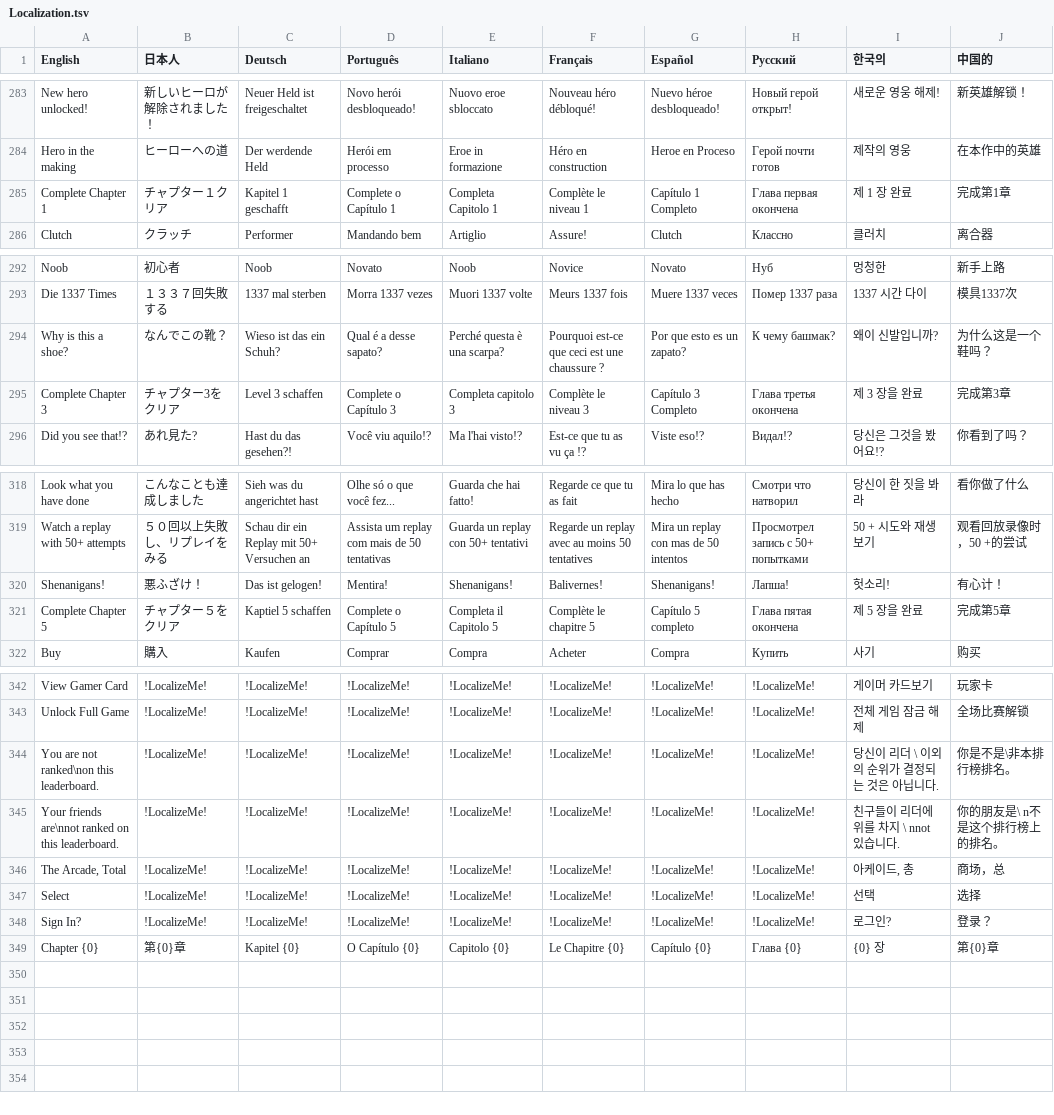
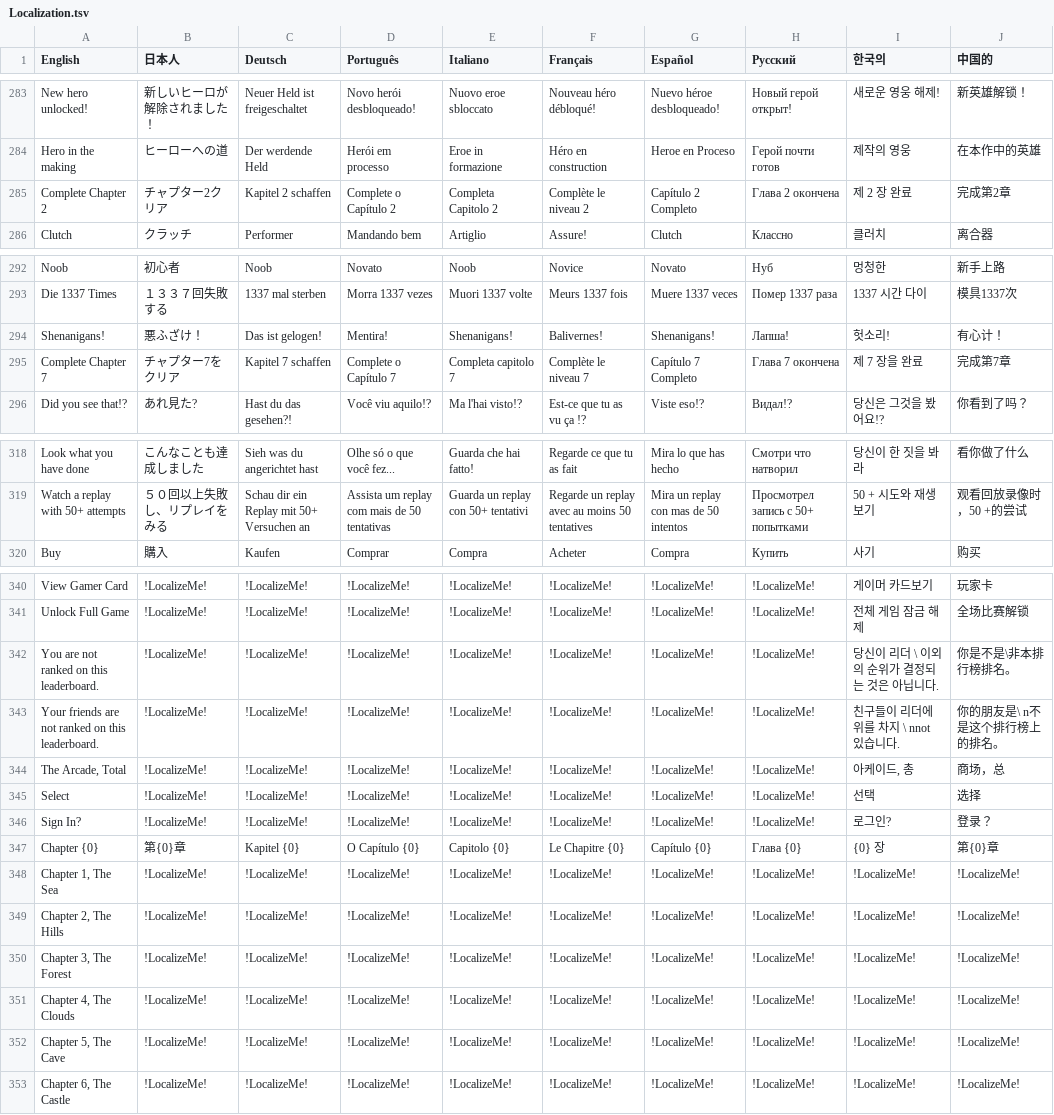
Before and after one commit to PwneeStudios/Cloudberry-Kingdom, a TSV file: Cloudberry Kingdom/Content/Localization/Localization.tsv, drawn as a sheet; only a part is shown, gaps mark what is left out; removed rows and columns are numbered as before the commit, all else as after; the diff covers the shown part only; the diff names each change by its address in the sheet, - before the commit and + after, or states it on an @@ line.

```diff
--- a/Cloudberry Kingdom/Content/Localization/Localization.tsv
+++ b/Cloudberry Kingdom/Content/Localization/Localization.tsv
-A285 (English): Complete Chapter 1
+A285 (English): Complete Chapter 2
-B285 (日本人): チャプター１クリア
+B285 (日本人): チャプター2クリア
-C285 (Deutsch): Kapitel 1 geschafft
+C285 (Deutsch): Kapitel 2 schaffen
-D285 (Português): Complete o Capítulo 1
+D285 (Português): Complete o Capítulo 2
-E285 (Italiano): Completa Capitolo 1
+E285 (Italiano): Completa Capitolo 2
-F285 (Français): Complète le niveau 1
+F285 (Français): Complète le niveau 2
-G285 (Español): Capítulo 1 Completo
+G285 (Español): Capítulo 2 Completo
-H285 (Русский): Глава первая окончена
+H285 (Русский): Глава 2 окончена
-I285 (한국의): 제 1 장 완료
+I285 (한국의): 제 2 장 완료
-J285 (中国的): 完成第1章
+J285 (中国的): 完成第2章
-row 294: Why is this a shoe? | なんでこの靴？ | Wieso ist das ein Schuh? | Qual é a desse sapato? | Perché questa è una scarpa? | Pourquoi est-ce que ceci est une chaussure ? | Por que esto es un zapato? | К чему башмак? | 왜이 신발입니까? | 为什么这是一个鞋吗？
@@ row 320 moved to row 294: Shenanigans! @@
-A295 (English): Complete Chapter 3
+A295 (English): Complete Chapter 7
-B295 (日本人): チャプター3をクリア
+B295 (日本人): チャプター7をクリア
-C295 (Deutsch): Level 3 schaffen
+C295 (Deutsch): Kapitel 7 schaffen
-D295 (Português): Complete o Capítulo 3
+D295 (Português): Complete o Capítulo 7
-E295 (Italiano): Completa capitolo 3
+E295 (Italiano): Completa capitolo 7
-F295 (Français): Complète le niveau 3
+F295 (Français): Complète le niveau 7
-G295 (Español): Capítulo 3 Completo
+G295 (Español): Capítulo 7 Completo
-H295 (Русский): Глава третья окончена
+H295 (Русский): Глава 7 окончена
-I295 (한국의): 제 3 장을 완료
+I295 (한국의): 제 7 장을 완료
-J295 (中国的): 完成第3章
+J295 (中国的): 完成第7章
-row 321: Complete Chapter 5 | チャプター５をクリア | Kaptiel 5 schaffen | Complete o Capítulo 5 | Completa il Capitolo 5 | Complète le chapitre 5 | Capítulo 5 completo | Глава пятая окончена | 제 5 장을 완료 | 完成第5章
-A342 (English): You are not ranked\non this leaderboard.
+A342 (English): You are not ranked on this leaderboard.
-A343 (English): Your friends are\nnot ranked on…
+A343 (English): Your friends are not ranked on…
+row 348: Chapter 1, The Sea | !LocalizeMe! | !LocalizeMe! | !LocalizeMe! | !LocalizeMe! | !LocalizeMe! | !LocalizeMe! | !LocalizeMe! | !LocalizeMe! | !LocalizeMe!
+row 349: Chapter 2, The Hills | !LocalizeMe! | !LocalizeMe! | !LocalizeMe! | !LocalizeMe! | !LocalizeMe! | !LocalizeMe! | !LocalizeMe! | !LocalizeMe! | !LocalizeMe!
+row 350: Chapter 3, The Forest | !LocalizeMe! | !LocalizeMe! | !LocalizeMe! | !LocalizeMe! | !LocalizeMe! | !LocalizeMe! | !LocalizeMe! | !LocalizeMe! | !LocalizeMe!
+row 351: Chapter 4, The Clouds | !LocalizeMe! | !LocalizeMe! | !LocalizeMe! | !LocalizeMe! | !LocalizeMe! | !LocalizeMe! | !LocalizeMe! | !LocalizeMe! | !LocalizeMe!
+row 352: Chapter 5, The Cave | !LocalizeMe! | !LocalizeMe! | !LocalizeMe! | !LocalizeMe! | !LocalizeMe! | !LocalizeMe! | !LocalizeMe! | !LocalizeMe! | !LocalizeMe!
+row 353: Chapter 6, The Castle | !LocalizeMe! | !LocalizeMe! | !LocalizeMe! | !LocalizeMe! | !LocalizeMe! | !LocalizeMe! | !LocalizeMe! | !LocalizeMe! | !LocalizeMe!
```
Also changed, not shown: 19 edited cells elsewhere in this file, Cloudberry Kingdom/ContentPC/Localization/Localization.tsv, 14 other files.
